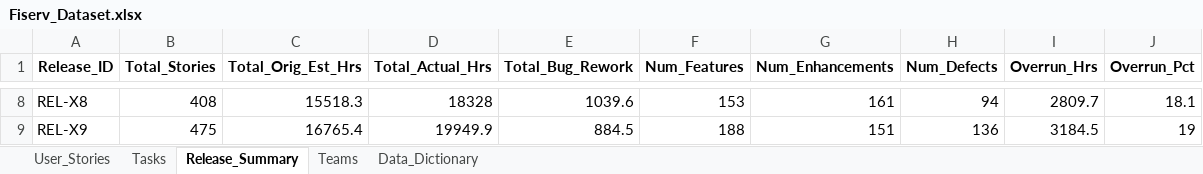
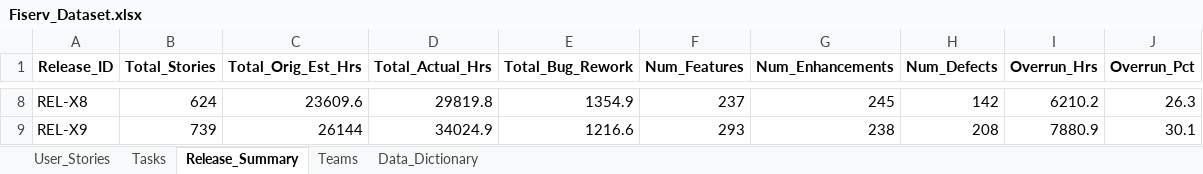
Before and after one commit to MohorBhattacharya/fiserv-dashboard, an Excel workbook: Fiserv_Dataset.xlsx, sheet Release_Summary, drawn as a sheet; only a part is shown, gaps mark what is left out; values as stored, in another font and other column widths than the file's, no borders; the diff covers the shown part only; the diff names each change by its address in the sheet, - before the commit and + after, or states it on an @@ line.

```diff
--- a/Fiserv_Dataset.xlsx (sheet Release_Summary)
+++ b/Fiserv_Dataset.xlsx (sheet Release_Summary)
-B8 (Total_Stories): 408
+B8 (Total_Stories): 624
-C8 (Total_Orig_Est_Hrs): 15518.3
+C8 (Total_Orig_Est_Hrs): 23609.6
-D8 (Total_Actual_Hrs): 18328
+D8 (Total_Actual_Hrs): 29819.8
-E8 (Total_Bug_Rework): 1039.6
+E8 (Total_Bug_Rework): 1354.9
-F8 (Num_Features): 153
+F8 (Num_Features): 237
-G8 (Num_Enhancements): 161
+G8 (Num_Enhancements): 245
-H8 (Num_Defects): 94
+H8 (Num_Defects): 142
-I8 (Overrun_Hrs): 2809.7
+I8 (Overrun_Hrs): 6210.2
-J8 (Overrun_Pct): 18.1
+J8 (Overrun_Pct): 26.3
-B9 (Total_Stories): 475
+B9 (Total_Stories): 739
-C9 (Total_Orig_Est_Hrs): 16765.4
+C9 (Total_Orig_Est_Hrs): 26144
-D9 (Total_Actual_Hrs): 19949.9
+D9 (Total_Actual_Hrs): 34024.9
-E9 (Total_Bug_Rework): 884.5
+E9 (Total_Bug_Rework): 1216.6
-F9 (Num_Features): 188
+F9 (Num_Features): 293
-G9 (Num_Enhancements): 151
+G9 (Num_Enhancements): 238
-H9 (Num_Defects): 136
+H9 (Num_Defects): 208
-I9 (Overrun_Hrs): 3184.5
+I9 (Overrun_Hrs): 7880.9
-J9 (Overrun_Pct): 19
+J9 (Overrun_Pct): 30.1
```
Also changed, not shown: 54 edited cells elsewhere in this sheet, sheet User_Stories, 7 other files.
